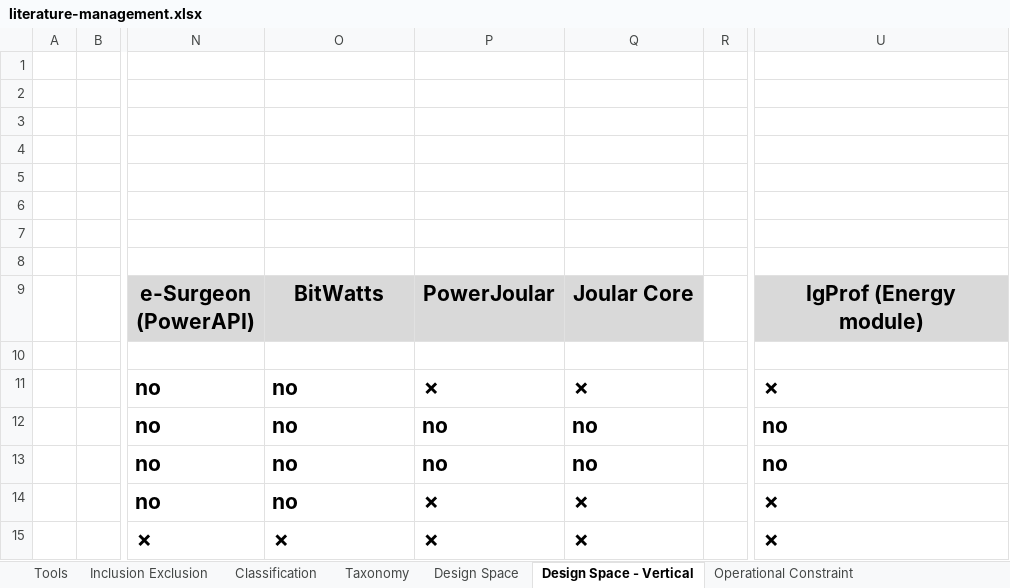
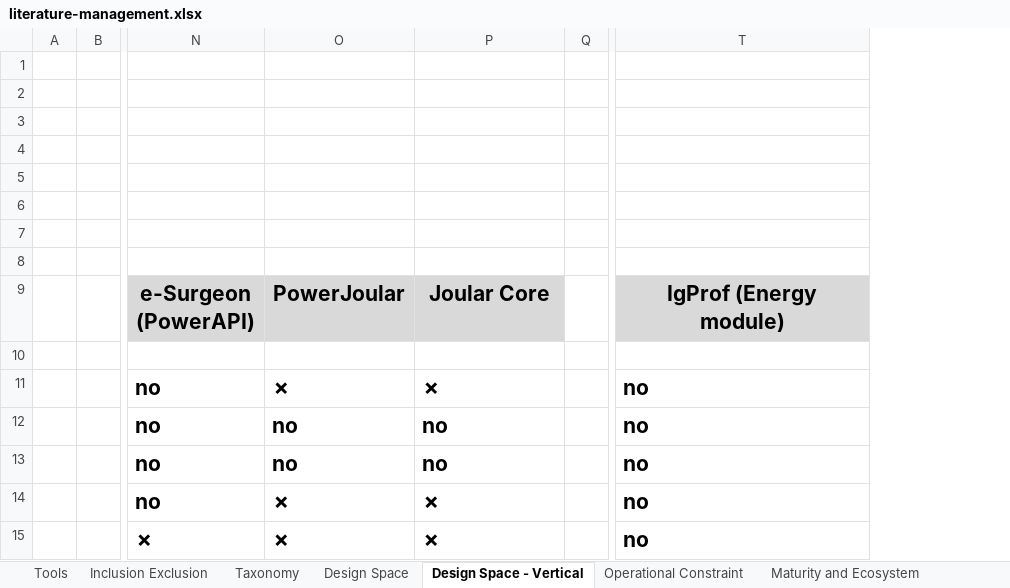
Before and after one commit to jkayembe/sok-software-power-monitoring-tools, an Excel workbook: literature-management.xlsx, sheet Design Space - Vertical, drawn as a sheet; only a part is shown, gaps mark what is left out; values as stored, in another font and other column widths than the file's, no borders; conditional formats not drawn; removed rows and columns are numbered as before the commit, all else as after; the diff covers the shown part only; the diff names each change by its address in the sheet, - before the commit and + after, or states it on an @@ line.

```diff
--- a/literature-management.xlsx (sheet Design Space - Vertical)
+++ b/literature-management.xlsx (sheet Design Space - Vertical)
-sheet tab: Classification
-column Q, rows 9-15: Joular Core |  | ✗ | no | no | ✗ | ✗
-O9: BitWatts
+O9: PowerJoular
-P9: PowerJoular
+P9: Joular Core
-O11: no
+O11: ✗
-T11: ✗
+T11: no
-O14: no
+O14: ✗
-T14:T15: ✗
+T14:T15: no
```
Also changed, not shown: 45 edited cells elsewhere in this sheet, sheet Taxonomy, sheet Inclusion Exclusion, sheet Design Space, sheet Tools, sheet Operational Constraint, sheet Maturity and Ecosystem, formulas that keep their value, 3 other files.
